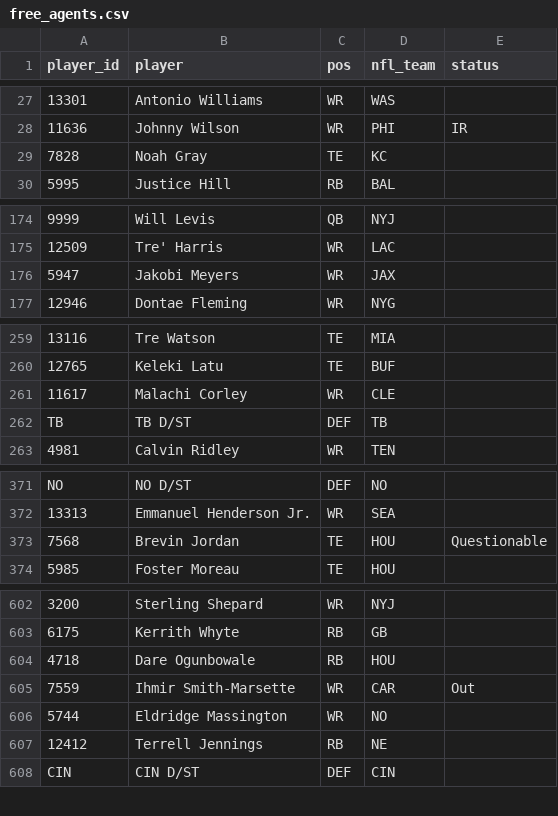
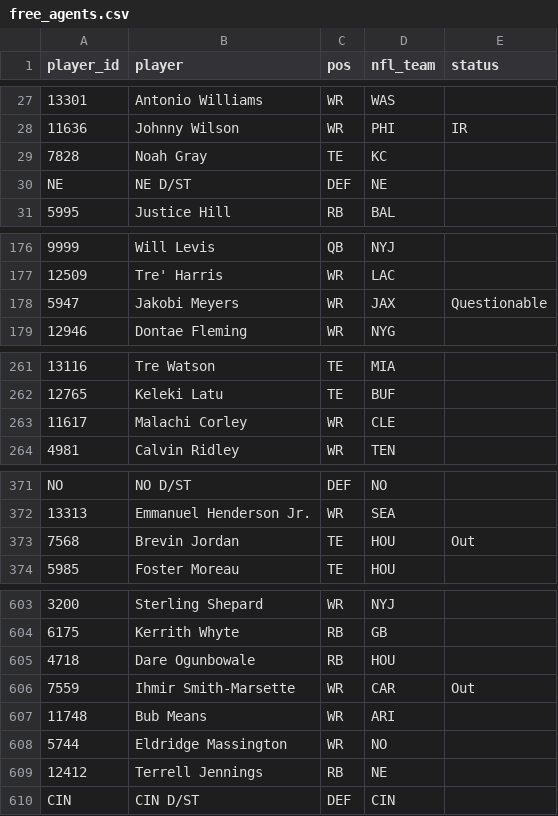
Before and after one commit to mikemartin/fantasy-football-auction-optimizer, a CSV file: data/league/free_agents.csv, drawn as a sheet; only a part is shown, gaps mark what is left out; removed rows and columns are numbered as before the commit, all else as after; the diff covers the shown part only; the diff names each change by its address in the sheet, - before the commit and + after, or states it on an @@ line.

```diff
--- a/data/league/free_agents.csv
+++ b/data/league/free_agents.csv
+row 30: NE | NE D/ST | DEF | NE
-E178 (status): (empty)
+E178 (status): Questionable
-row 262: TB | TB D/ST | DEF | TB
-E373 (status): Questionable
+E373 (status): Out
+row 607: 11748 | Bub Means | WR | ARI
```
Also changed, not shown: 3 added rows, 1 removed row and 15 edited cells elsewhere in this file, data/league/rosters.csv, data/league/sleeper_proj_dk_wk11.csv, 5 other files.
